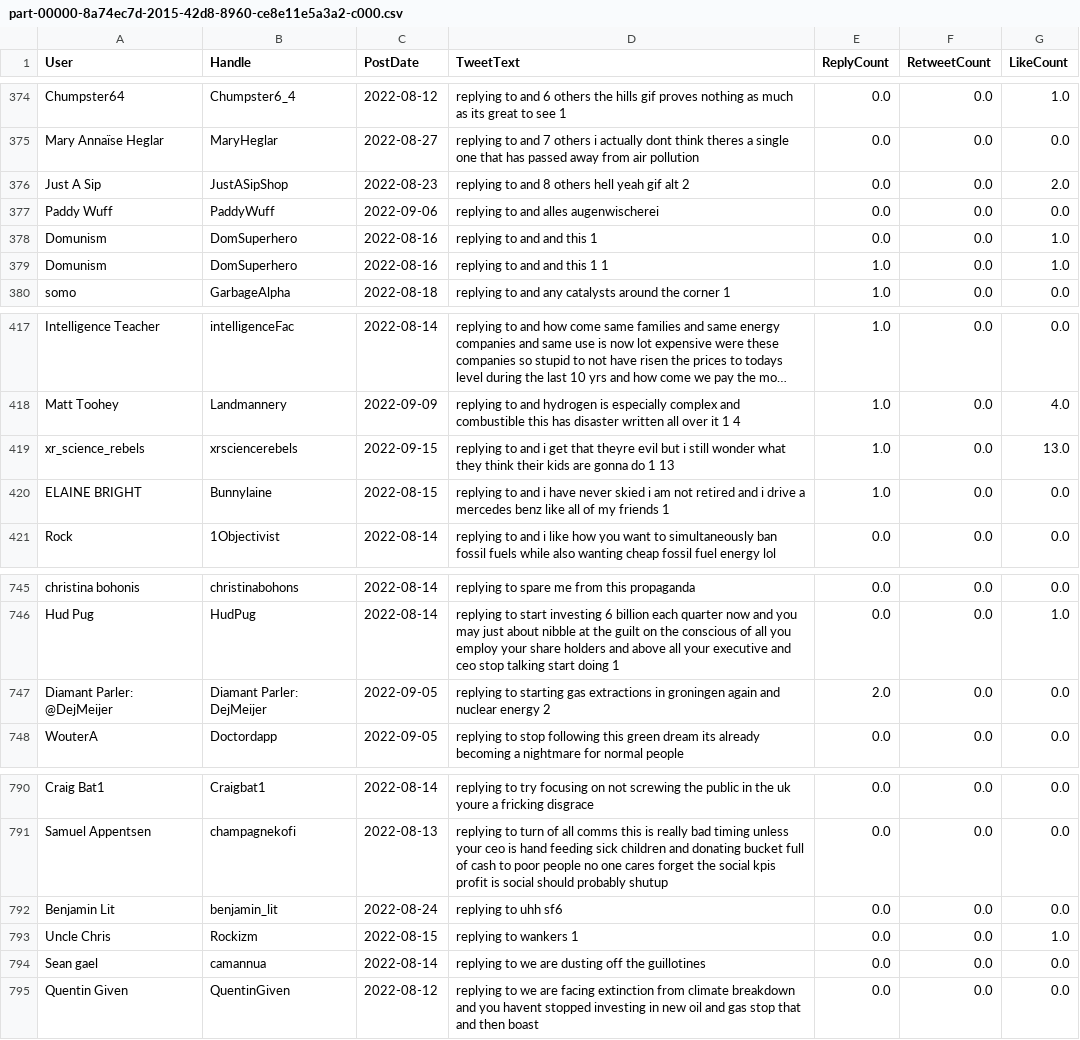
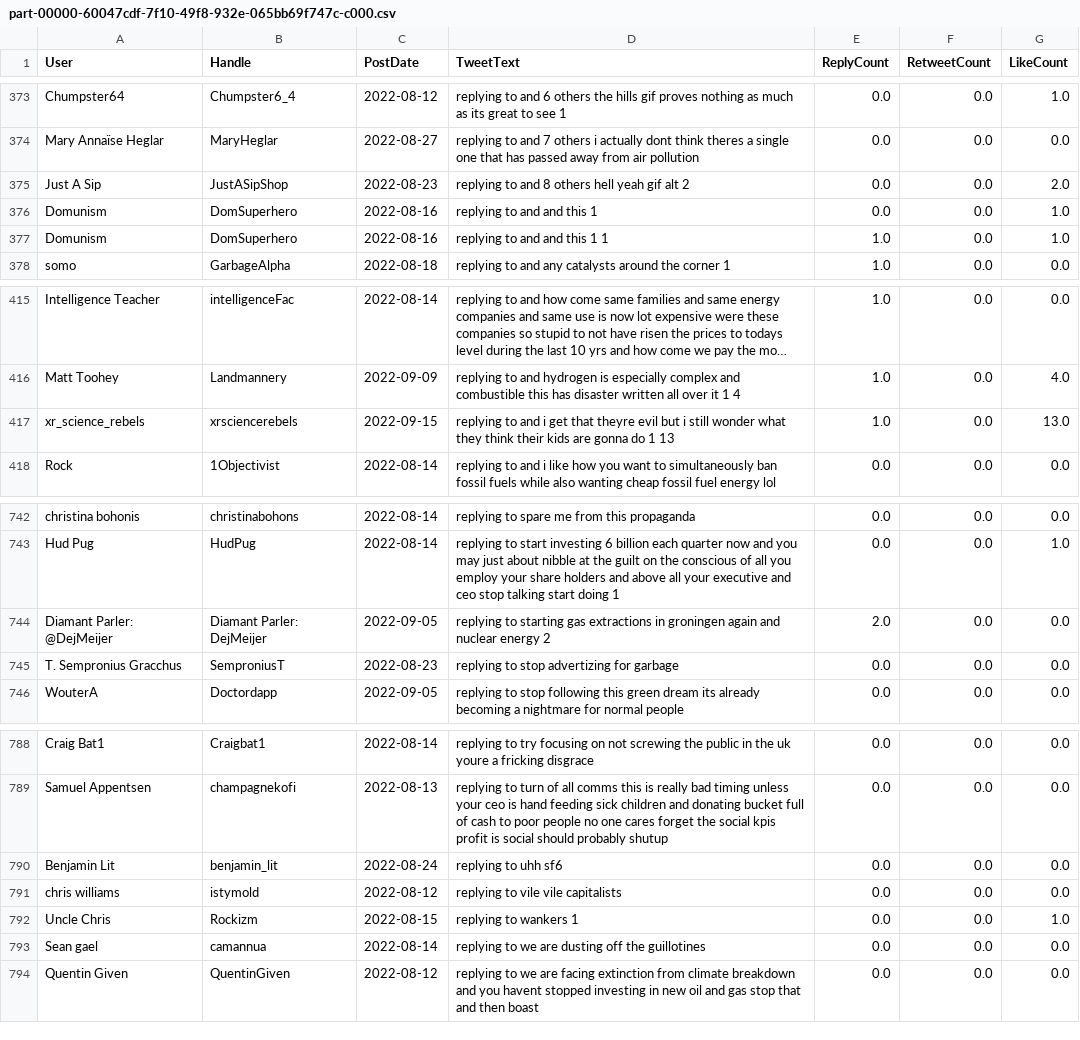
Before and after one commit to JoseAngelGarciaSanchez/overperforming-58-energy-stocks, a CSV file: data_cleaned/webscraped_BP_PLC.csv/part-00000-60047cdf-7f10-49f8-932e-065bb69f747c-c000.csv (was data_cleaned/webscraped_BP_PLC.csv/part-00000-8a74ec7d-2015-42d8-8960-ce8e11e5a3a2-c000.csv), drawn as a sheet; only a part is shown, gaps mark what is left out; long unchanged cells end in …; the diff covers the shown part only.

```diff
--- a/data_cleaned/webscraped_BP_PLC.csv/part-00000-8a74ec7d-2015-42d8-8960-ce8e11e5a3a2-c000.csv
+++ b/data_cleaned/webscraped_BP_PLC.csv/part-00000-60047cdf-7f10-49f8-932e-065bb69f747c-c000.csv
@@ -376,3 +375,2 @@ Mary Annaïse Heglar,MaryHeglar,2022-08-27,replying to and 7 others i actually d
 Just A Sip,JustASipShop,2022-08-23,replying to and 8 others hell yeah gif alt 2,0.0,0.0,2.0
-Paddy Wuff,PaddyWuff,2022-09-06,replying to and alles augenwischerei,0.0,0.0,0.0
 Domunism,DomSuperhero,2022-08-16,replying to and and this 1,0.0,0.0,1.0
@@ -419,3 +417,2 @@ Matt Toohey,Landmannery,2022-09-09,replying to and hydrogen is especially comple
 xr_science_rebels,xrsciencerebels,2022-09-15,replying to and i get that theyre evil but i still wonder what they think their kids are gonna do 1 13,1.0,0.0,13.0
-ELAINE BRIGHT,Bunnylaine,2022-08-15,replying to and i have never skied i am not retired and i drive a mercedes benz like all of my friends 1,1.0,0.0,0.0
 Rock,1Objectivist,2022-08-14,replying to and i like how you want to simultaneously ban fossil fuels while also wanting cheap fossil fuel energy lol,0.0,0.0,0.0
@@ -747,2 +744,3 @@ Hud Pug,HudPug,2022-08-14,replying to start investing 6 billion each quarter now
 Diamant Parler: @DejMeijer,Diamant Parler: DejMeijer,2022-09-05,replying to starting gas extractions in groningen again and nuclear energy 2,2.0,0.0,0.0
+T. Sempronius Gracchus,SemproniusT,2022-08-23,replying to stop advertizing for garbage,0.0,0.0,0.0
 WouterA,Doctordapp,2022-09-05,replying to stop following this green dream its already becoming a nightmare for normal people,0.0,0.0,0.0
@@ -792,2 +790,3 @@ Samuel Appentsen,champagnekofi,2022-08-13,replying to turn of all comms this is
 Benjamin Lit,benjamin_lit,2022-08-24,replying to uhh sf6,0.0,0.0,0.0
+chris williams,istymold,2022-08-12,replying to vile vile capitalists,0.0,0.0,0.0
 Uncle Chris,Rockizm,2022-08-15,replying to wankers 1,0.0,0.0,1.0
```
Also changed, not shown: 2 added rows and 3 removed rows elsewhere in this file, 4 other files.
